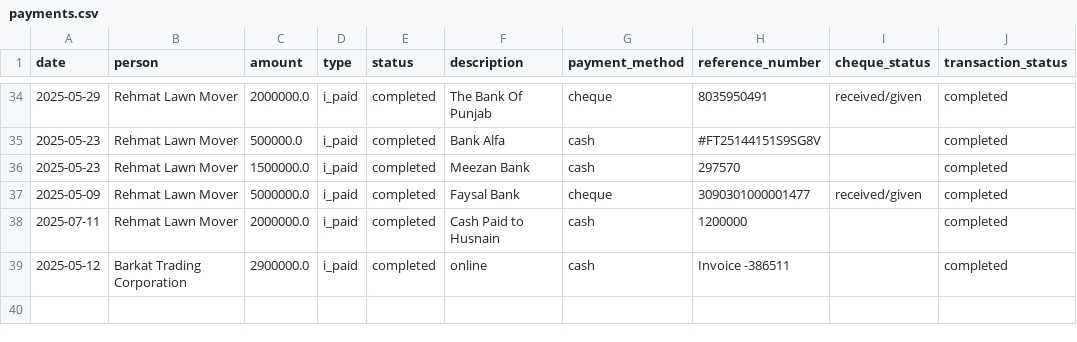
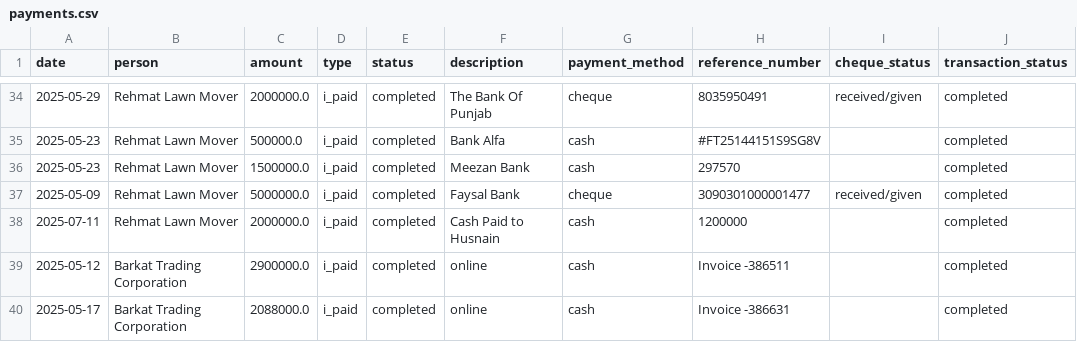
Before and after one commit to Atonomous/payments-summary, a CSV file: payments.csv, drawn as a sheet; only a part is shown, gaps mark what is left out; the diff names each change by its address in the sheet, - before the commit and + after, or states it on an @@ line.

Commit message:
Automated update: payment records

```diff
--- a/payments.csv
+++ b/payments.csv
+row 40: 2025-05-17 | Barkat Trading Corporation | 2088000.0 | i_paid | completed | online | cash | Invoice -386631 |  | completed
```
Also changed, not shown: 1 other file.
